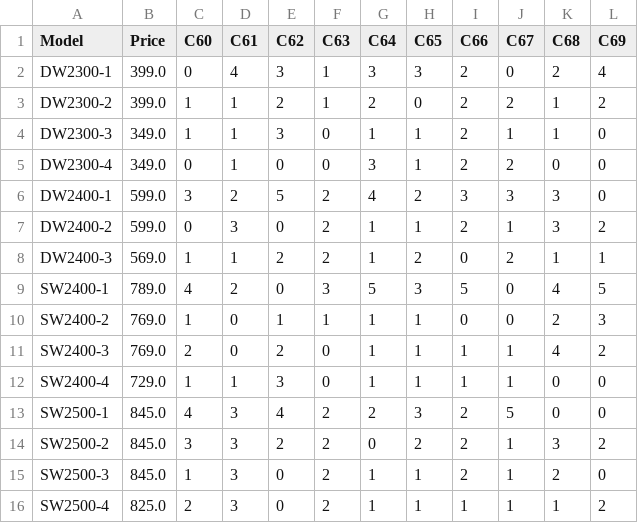
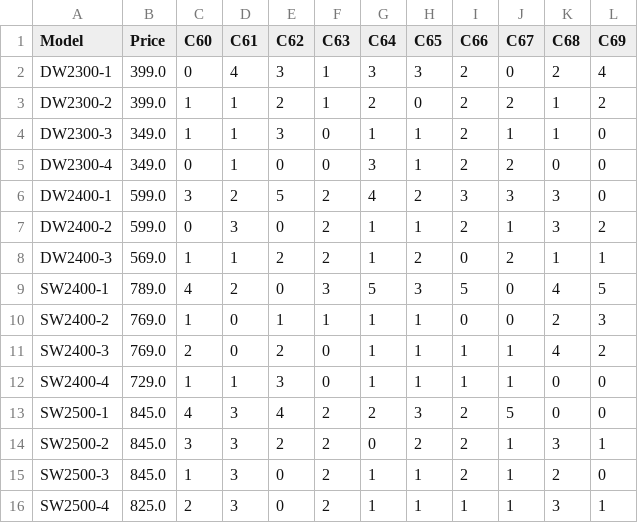
Before and after one commit to sweexin25/FOP-Assignment, a CSV file: model.csv, drawn as a sheet.

```diff
--- a/model.csv
+++ b/model.csv
@@ -13,4 +13,4 @@ SW2400-4,729.0,1,1,3,0,1,1,1,1,0,0
 SW2500-1,845.0,4,3,4,2,2,3,2,5,0,0
-SW2500-2,845.0,3,3,2,2,0,2,2,1,3,2
+SW2500-2,845.0,3,3,2,2,0,2,2,1,3,1
 SW2500-3,845.0,1,3,0,2,1,1,2,1,2,0
-SW2500-4,825.0,2,3,0,2,1,1,1,1,1,2
+SW2500-4,825.0,2,3,0,2,1,1,1,1,3,1
```
Also changed, not shown: attendance.csv, sales.csv, 6 other files.
